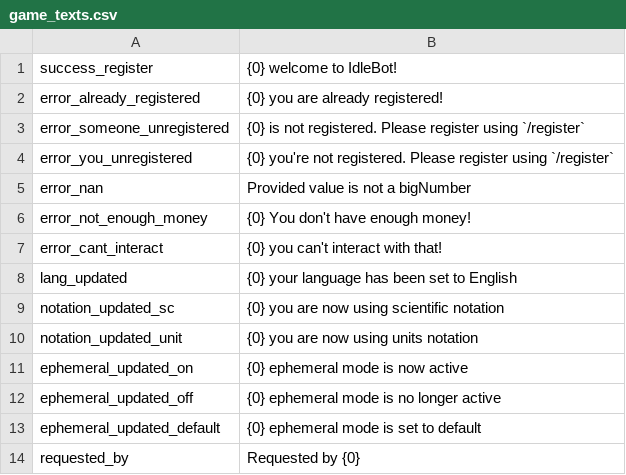
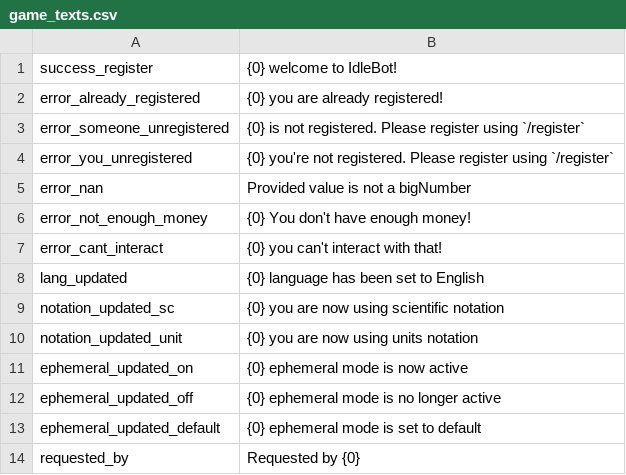
Before and after one commit to Astri2/IdleBot, a CSV file: app/src/main/resources/lang/game_texts.csv, drawn as a sheet; only a part is shown.

```diff
--- a/app/src/main/resources/lang/game_texts.csv
+++ b/app/src/main/resources/lang/game_texts.csv
@@ -7,3 +7,3 @@ error_not_enough_money,{0} You don't have enough money!
 error_cant_interact,{0} you can't interact with that!
-lang_updated,{0} your language has been set to English
+lang_updated,{0} language has been set to English
 notation_updated_sc,{0} you are now using scientific notation
```
Also changed, not shown: app/src/main/resources/lang/French.csv, app/src/main/resources/lang/German.csv, 2 other files.
